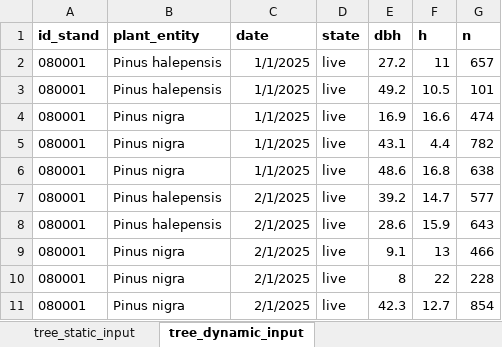
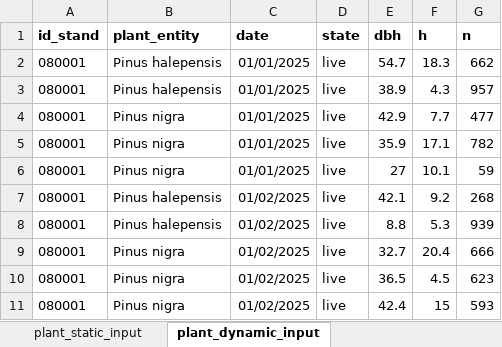
Before and after one commit to emf-creaf/forestindicators, an Excel workbook: data-raw/forestindicators_example_input.xlsx, sheet plant_dynamic_input, drawn as a sheet; only a part is shown; values as stored, in another font and other column widths than the file's, no borders; the diff covers the shown part only; the diff names each change by its address in the sheet, - before the commit and + after, or states it on an @@ line.

```diff
--- a/data-raw/forestindicators_example_input.xlsx (sheet plant_dynamic_input)
+++ b/data-raw/forestindicators_example_input.xlsx (sheet plant_dynamic_input)
-sheet tab: tree_static_input
+sheet tab: plant_static_input
-sheet tab: tree_dynamic_input
+sheet tab: plant_dynamic_input
-C2:C6 (date): 1/1/2025
+C2:C6 (date): 01/01/2025
-E2 (dbh): 27.2
+E2 (dbh): 54.7
-F2 (h): 11
+F2 (h): 18.3
-G2 (n): 657
+G2 (n): 662
-E3 (dbh): 49.2
+E3 (dbh): 38.9
-F3 (h): 10.5
+F3 (h): 4.3
-G3 (n): 101
+G3 (n): 957
-E4 (dbh): 16.9
+E4 (dbh): 42.9
-F4 (h): 16.6
+F4 (h): 7.7
-G4 (n): 474
+G4 (n): 477
-E5 (dbh): 43.1
+E5 (dbh): 35.9
-F5 (h): 4.4
+F5 (h): 17.1
-E6 (dbh): 48.6
+E6 (dbh): 27
-F6 (h): 16.8
+F6 (h): 10.1
-G6 (n): 638
+G6 (n): 59
-C7:C11 (date): 2/1/2025
+C7:C11 (date): 01/02/2025
-E7 (dbh): 39.2
+E7 (dbh): 42.1
-F7 (h): 14.7
+F7 (h): 9.2
-G7 (n): 577
+G7 (n): 268
-E8 (dbh): 28.6
+E8 (dbh): 8.8
-F8 (h): 15.9
+F8 (h): 5.3
-G8 (n): 643
+G8 (n): 939
-E9 (dbh): 9.1
+E9 (dbh): 32.7
-F9 (h): 13
+F9 (h): 20.4
-G9 (n): 466
+G9 (n): 666
-E10 (dbh): 8
+E10 (dbh): 36.5
-F10 (h): 22
+F10 (h): 4.5
-G10 (n): 228
+G10 (n): 623
-E11 (dbh): 42.3
+E11 (dbh): 42.4
-F11 (h): 12.7
+F11 (h): 15
-G11 (n): 854
+G11 (n): 593
```
Also changed, not shown: 60 edited cells elsewhere in this sheet, sheet stand_dynamic_input, sheet stand_static_input, sheet plant_static_input, 9 other files.
